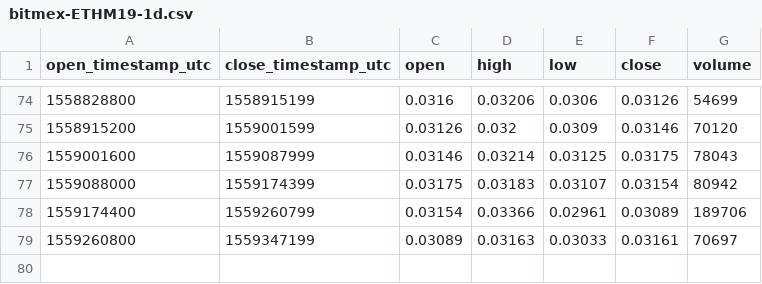
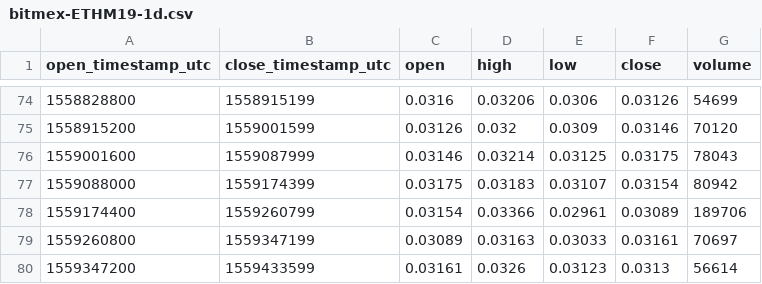
Before and after one commit to cryptobigbro/bitmex-ETHM19, a CSV file: bitmex-ETHM19-1d.csv, drawn as a sheet; only a part is shown, gaps mark what is left out; the diff names each change by its address in the sheet, - before the commit and + after, or states it on an @@ line.

```diff
--- a/bitmex-ETHM19-1d.csv
+++ b/bitmex-ETHM19-1d.csv
+row 80: 1559347200 | 1559433599 | 0.03161 | 0.0326 | 0.03123 | 0.0313 | 56614
```
Also changed, not shown: bitmex-ETHM19-1h.csv.
